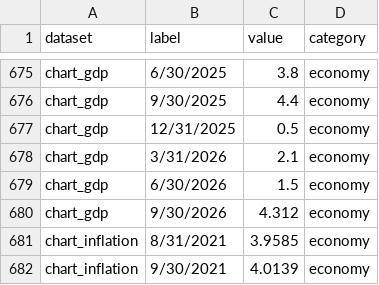
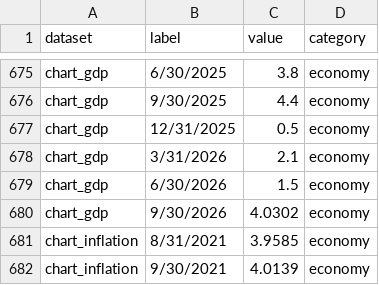
Before and after one commit to ahoward-quartz/qpim-market-dashboard, a CSV file: public/market-data.csv, drawn as a sheet; only a part is shown, gaps mark what is left out; the diff covers the shown part only.

```diff
--- a/public/market-data.csv
+++ b/public/market-data.csv
@@ -679,3 +679,3 @@ chart_gdp,3/31/2026,2.1,economy
 chart_gdp,6/30/2026,1.5,economy
-chart_gdp,9/30/2026,4.312,economy
+chart_gdp,9/30/2026,4.0302,economy
 chart_inflation,8/31/2021,3.9585,economy
```
Also changed, not shown: 3 added rows, 3 removed rows and 20 edited cells elsewhere in this file.
